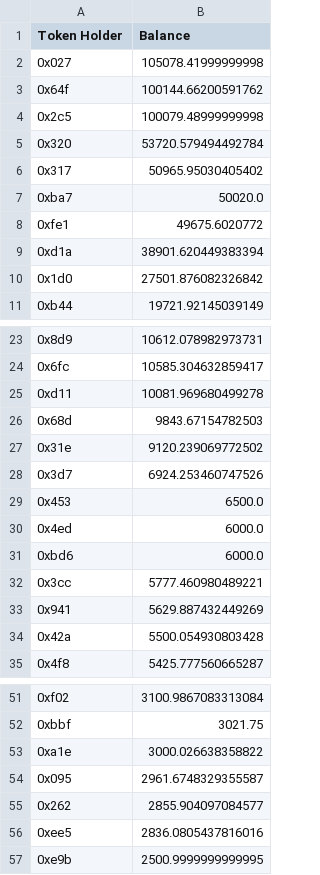
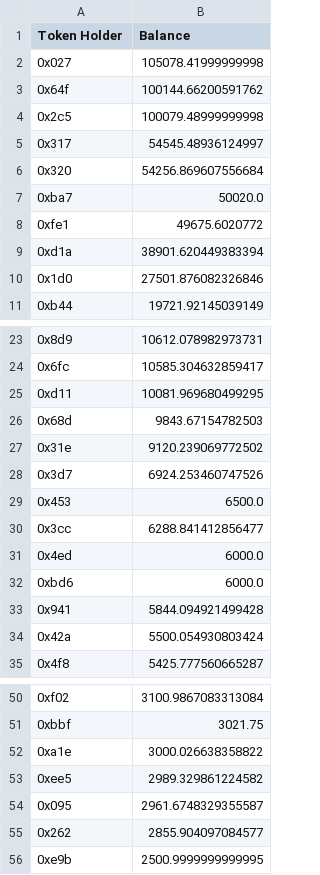
Before and after one commit to Insula-Crypto/website_data_graphs, a CSV file: ISLAToken.csv, drawn as a sheet; only a part is shown, gaps mark what is left out; the diff covers the shown part only.

```diff
--- a/ISLAToken.csv
+++ b/ISLAToken.csv
@@ -4,4 +4,4 @@ Token Holder,Balance
 0x2c5,100079.48999999998
-0x320,53720.579494492784
-0x317,50965.95030405402
+0x317,54545.48936124997
+0x320,54256.869607556684
 0xba7,50020.0
@@ -9,3 +9,3 @@ Token Holder,Balance
 0xd1a,38901.620449383394
-0x1d0,27501.876082326842
+0x1d0,27501.876082326846
 0xb44,19721.92145039149
@@ -24,3 +24,3 @@ Token Holder,Balance
 0x6fc,10585.304632859417
-0xd11,10081.969680499278
+0xd11,10081.969680499295
 0x68d,9843.67154782503
@@ -29,7 +29,7 @@ Token Holder,Balance
 0x453,6500.0
+0x3cc,6288.841412856477
 0x4ed,6000.0
 0xbd6,6000.0
-0x3cc,5777.460980489221
-0x941,5629.887432449269
-0x42a,5500.054930803428
+0x941,5844.094921499428
+0x42a,5500.054930803424
 0x4f8,5425.777560665287
@@ -53,5 +52,5 @@ Token Holder,Balance
 0xa1e,3000.026638358822
+0xee5,2989.329861224582
 0x095,2961.6748329355587
 0x262,2855.904097084577
-0xee5,2836.0805437816016
 0xe9b,2500.9999999999995
```
Also changed, not shown: 2 added rows, 2 removed rows and 4 edited cells elsewhere in this file, ISLAPool.csv, 1 other file.
